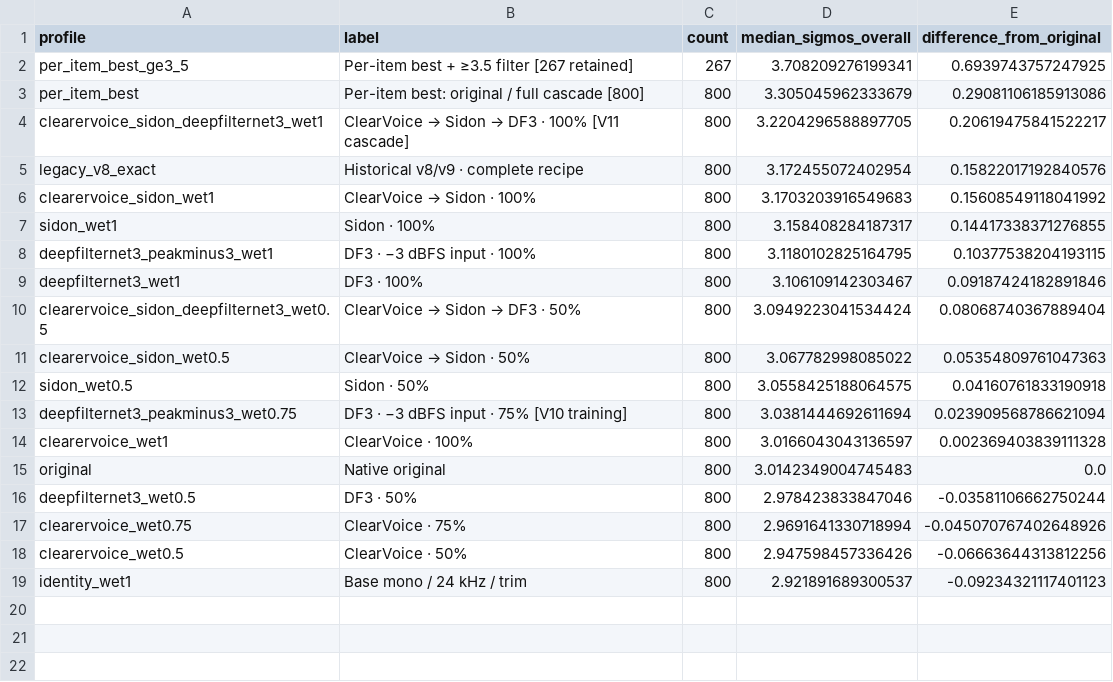
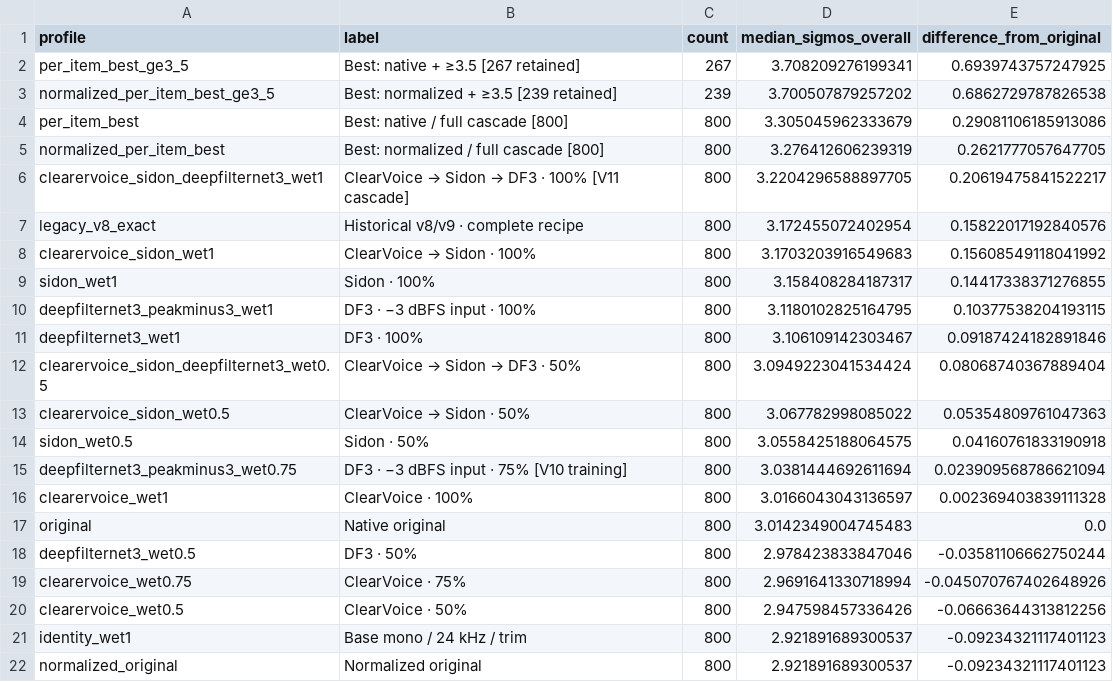
Before and after one commit to robinhad/ukrainian-tts, a CSV file: training/reports/quality_v10_processing_median_sigmos.csv, drawn as a sheet.

```diff
--- a/training/reports/quality_v10_processing_median_sigmos.csv
+++ b/training/reports/quality_v10_processing_median_sigmos.csv
@@ -1,4 +1,6 @@
 profile,label,count,median_sigmos_overall,difference_from_original
-per_item_best_ge3_5,Per-item best + ≥3.5 filter  [267 retained],267,3.708209276199341,0.6939743757247925
-per_item_best,Per-item best: original / full cascade  [800],800,3.305045962333679,0.29081106185913086
+per_item_best_ge3_5,Best: native + ≥3.5  [267 retained],267,3.708209276199341,0.6939743757247925
+normalized_per_item_best_ge3_5,Best: normalized + ≥3.5  [239 retained],239,3.700507879257202,0.6862729787826538
+per_item_best,Best: native / full cascade  [800],800,3.305045962333679,0.29081106185913086
+normalized_per_item_best,Best: normalized / full cascade  [800],800,3.276412606239319,0.2621777057647705
 clearervoice_sidon_deepfilternet3_wet1,ClearVoice → Sidon → DF3 · 100%  [V11 cascade],800,3.2204296588897705,0.20619475841522217
@@ -19 +21,2 @@ clearervoice_wet0.5,ClearVoice · 50%,800,2.947598457336426,-0.06663644313812256
 identity_wet1,Base mono / 24 kHz / trim,800,2.921891689300537,-0.09234321117401123
+normalized_original,Normalized original,800,2.921891689300537,-0.09234321117401123
```
Also changed, not shown: 18 other files.
